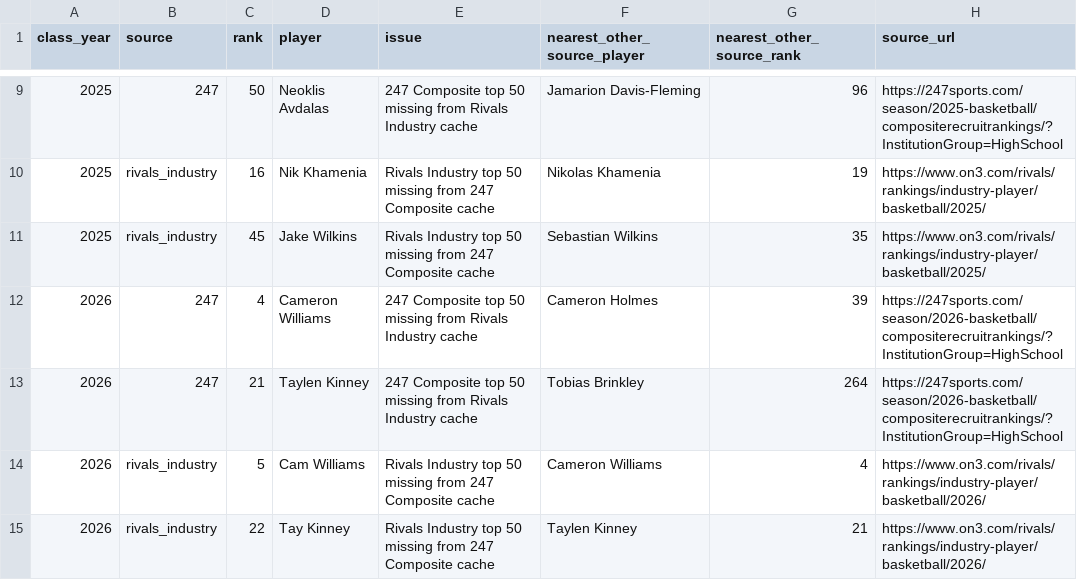
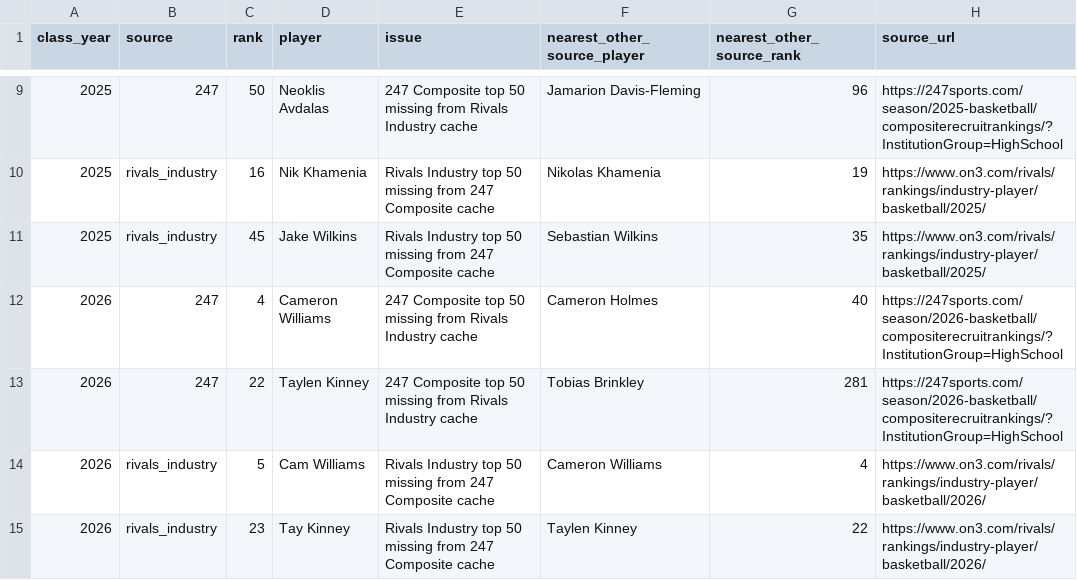
Before and after one commit to Siddhu-S/ncaa-player-dashboard, a CSV file: recruiting_rankings_audit.csv, drawn as a sheet; only a part is shown, gaps mark what is left out.

```diff
--- a/recruiting_rankings_audit.csv
+++ b/recruiting_rankings_audit.csv
@@ -11,5 +11,5 @@ class_year,source,rank,player,issue,nearest_other_source_player,nearest_other_so
 2025,rivals_industry,45,Jake Wilkins,Rivals Industry top 50 missing from 247 Composite cache,Sebastian Wilkins,35,https://www.on3.com/rivals/rankings/industry-player/basketball/2025/
-2026,247,4,Cameron Williams,247 Composite top 50 missing from Rivals Industry cache,Cameron Holmes,39,https://247sports.com/season/2026-basketball/compositerecruitrankings/?InstitutionGroup=HighSchool
-2026,247,21,Taylen Kinney,247 Composite top 50 missing from Rivals Industry cache,Tobias Brinkley,264,https://247sports.com/season/2026-basketball/compositerecruitrankings/?InstitutionGroup=HighSchool
+2026,247,4,Cameron Williams,247 Composite top 50 missing from Rivals Industry cache,Cameron Holmes,40,https://247sports.com/season/2026-basketball/compositerecruitrankings/?InstitutionGroup=HighSchool
+2026,247,22,Taylen Kinney,247 Composite top 50 missing from Rivals Industry cache,Tobias Brinkley,281,https://247sports.com/season/2026-basketball/compositerecruitrankings/?InstitutionGroup=HighSchool
 2026,rivals_industry,5,Cam Williams,Rivals Industry top 50 missing from 247 Composite cache,Cameron Williams,4,https://www.on3.com/rivals/rankings/industry-player/basketball/2026/
-2026,rivals_industry,22,Tay Kinney,Rivals Industry top 50 missing from 247 Composite cache,Taylen Kinney,21,https://www.on3.com/rivals/rankings/industry-player/basketball/2026/
+2026,rivals_industry,23,Tay Kinney,Rivals Industry top 50 missing from 247 Composite cache,Taylen Kinney,22,https://www.on3.com/rivals/rankings/industry-player/basketball/2026/
```
Also changed, not shown: 1 other file.
